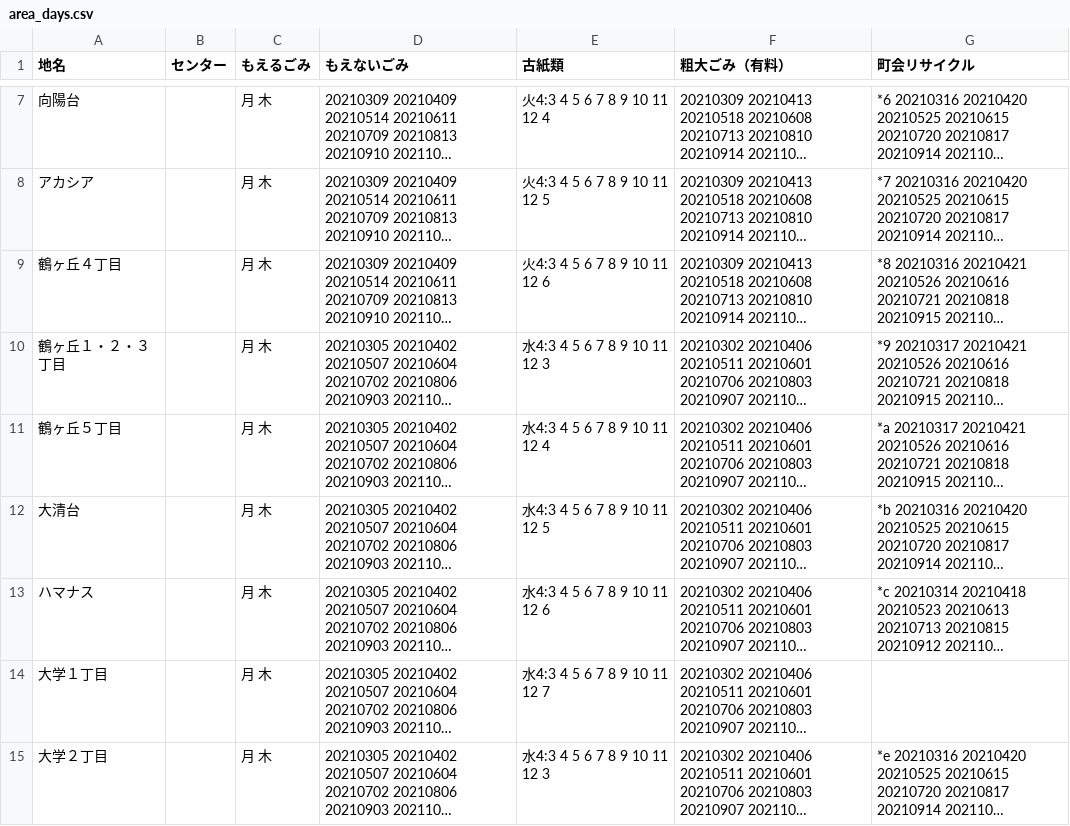
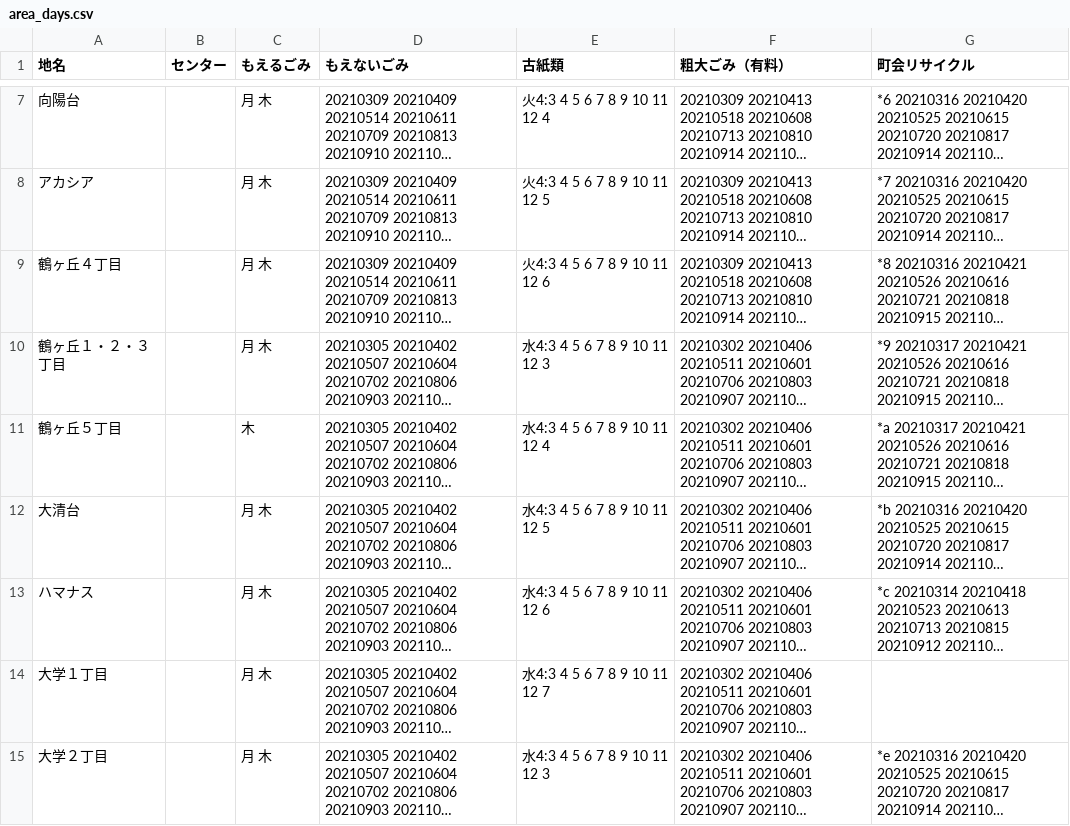
Before and after one commit to uchinada5374/5374, a CSV file: data/area_days.csv, drawn as a sheet; only a part is shown, gaps mark what is left out; long unchanged cells end in …; the diff names each change by its address in the sheet, - before the commit and + after, or states it on an @@ line.

Commit message:
Update area_days.csv

```diff
--- a/data/area_days.csv
+++ b/data/area_days.csv
-C11 (もえるごみ): 月 木
+C11 (もえるごみ): 木
```
